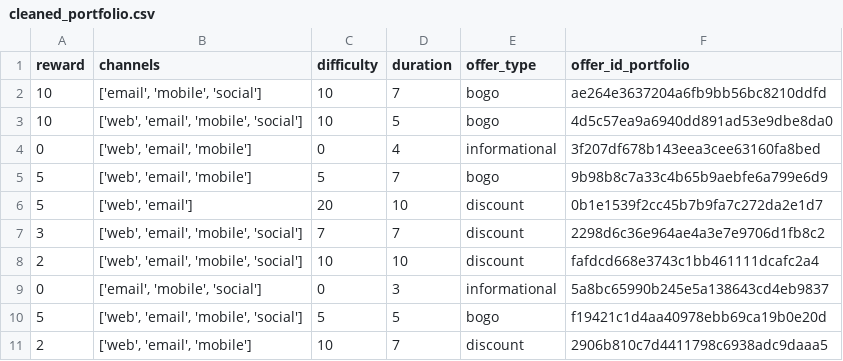
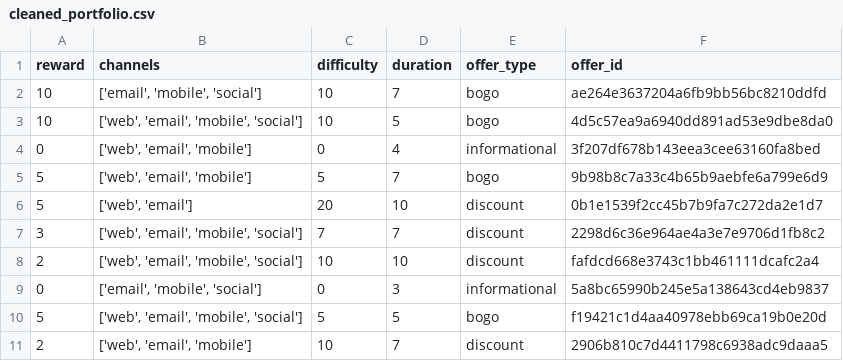
Before and after one commit to daniel173087/starbucks, a CSV file: data/cleaned_portfolio.csv, drawn as a sheet.

Commit message:
analysis data

```diff
--- a/data/cleaned_portfolio.csv
+++ b/data/cleaned_portfolio.csv
@@ -1,2 +1,2 @@
-reward,channels,difficulty,duration,offer_type,offer_id_portfolio
+reward,channels,difficulty,duration,offer_type,offer_id
 10,"['email', 'mobile', 'social']",10,7,bogo,ae264e3637204a6fb9bb56bc8210ddfd
```
Also changed, not shown: 10 other files.
